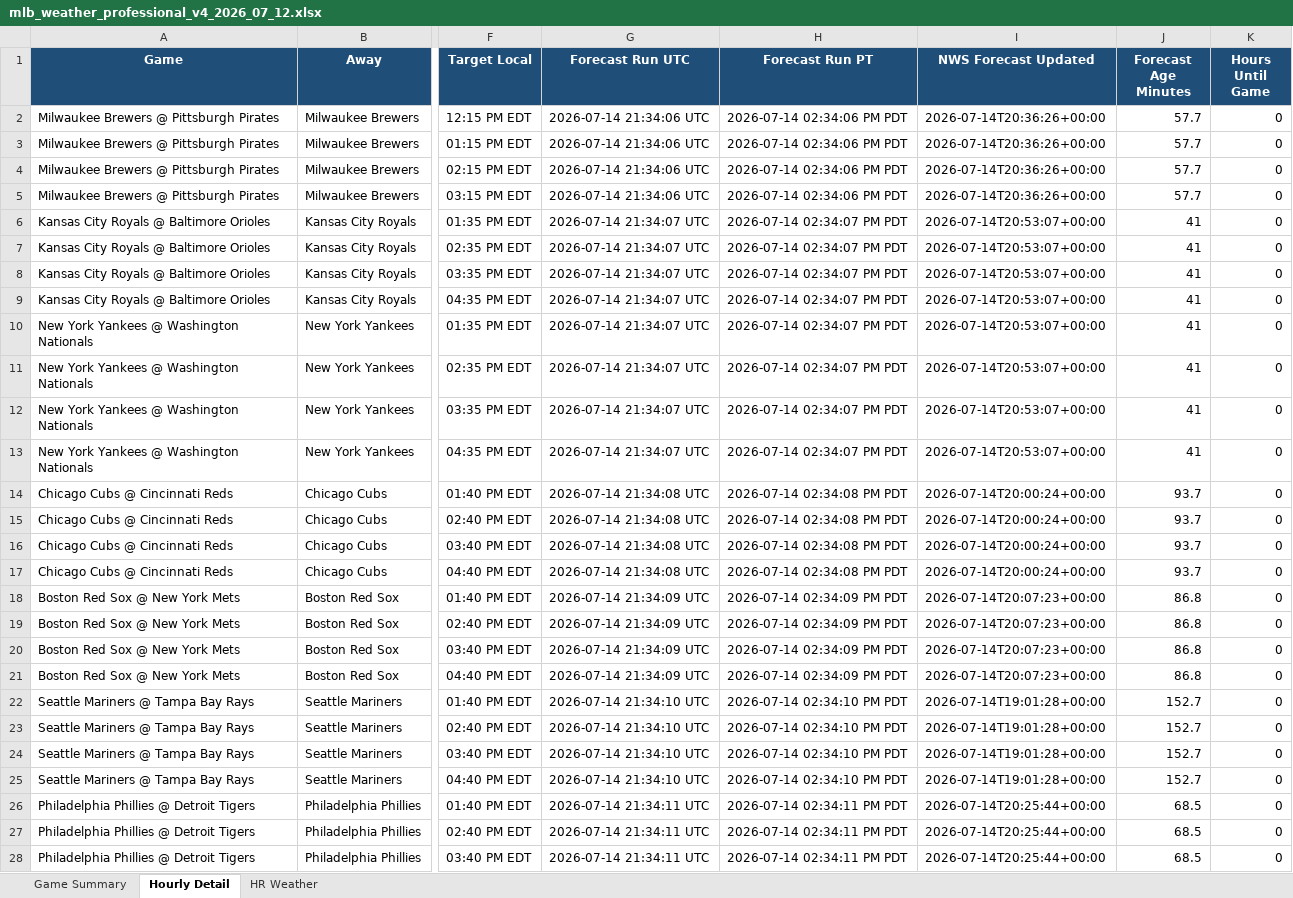
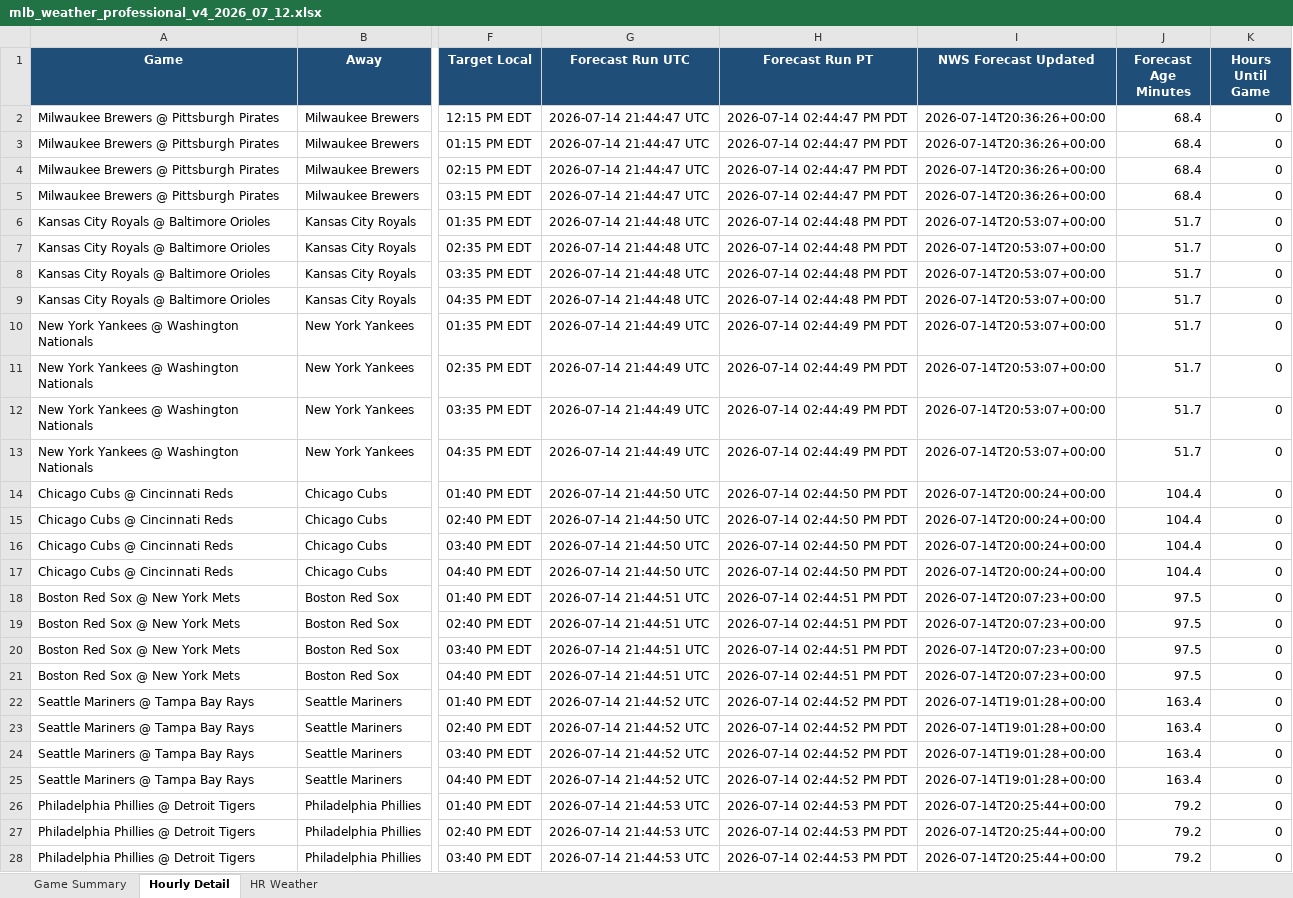
Before and after one commit to pzbaseball/mlb-site-data, an Excel workbook: mlb_weather_professional_v4_2026_07_12.xlsx, sheet Hourly Detail, drawn as a sheet; only a part is shown, gaps mark what is left out; values as stored, in another font and other column widths than the file's, no borders; the diff covers the shown part only; the diff names each change by its address in the sheet, - before the commit and + after, or states it on an @@ line.

Commit message:
Update MLB weather 2026-07-14 02:45 PM PT

```diff
--- a/mlb_weather_professional_v4_2026_07_12.xlsx (sheet Hourly Detail)
+++ b/mlb_weather_professional_v4_2026_07_12.xlsx (sheet Hourly Detail)
-G2:G5 (Forecast Run UTC): 2026-07-14 21:34:06 UTC
+G2:G5 (Forecast Run UTC): 2026-07-14 21:44:47 UTC
-H2:H5 (Forecast Run PT): 2026-07-14 02:34:06 PM PDT
+H2:H5 (Forecast Run PT): 2026-07-14 02:44:47 PM PDT
-J2:J5 (Forecast Age Minutes): 57.7
+J2:J5 (Forecast Age Minutes): 68.4
-G6:G9 (Forecast Run UTC): 2026-07-14 21:34:07 UTC
+G6:G9 (Forecast Run UTC): 2026-07-14 21:44:48 UTC
-H6:H9 (Forecast Run PT): 2026-07-14 02:34:07 PM PDT
+H6:H9 (Forecast Run PT): 2026-07-14 02:44:48 PM PDT
-J6:J13 (Forecast Age Minutes): 41
+J6:J13 (Forecast Age Minutes): 51.7
-G10:G13 (Forecast Run UTC): 2026-07-14 21:34:07 UTC
+G10:G13 (Forecast Run UTC): 2026-07-14 21:44:49 UTC
-H10:H13 (Forecast Run PT): 2026-07-14 02:34:07 PM PDT
+H10:H13 (Forecast Run PT): 2026-07-14 02:44:49 PM PDT
-G14:G17 (Forecast Run UTC): 2026-07-14 21:34:08 UTC
+G14:G17 (Forecast Run UTC): 2026-07-14 21:44:50 UTC
-H14:H17 (Forecast Run PT): 2026-07-14 02:34:08 PM PDT
+H14:H17 (Forecast Run PT): 2026-07-14 02:44:50 PM PDT
-J14:J17 (Forecast Age Minutes): 93.7
+J14:J17 (Forecast Age Minutes): 104.4
-G18:G21 (Forecast Run UTC): 2026-07-14 21:34:09 UTC
+G18:G21 (Forecast Run UTC): 2026-07-14 21:44:51 UTC
-H18:H21 (Forecast Run PT): 2026-07-14 02:34:09 PM PDT
+H18:H21 (Forecast Run PT): 2026-07-14 02:44:51 PM PDT
-J18:J21 (Forecast Age Minutes): 86.8
+J18:J21 (Forecast Age Minutes): 97.5
-G22:G25 (Forecast Run UTC): 2026-07-14 21:34:10 UTC
+G22:G25 (Forecast Run UTC): 2026-07-14 21:44:52 UTC
-H22:H25 (Forecast Run PT): 2026-07-14 02:34:10 PM PDT
+H22:H25 (Forecast Run PT): 2026-07-14 02:44:52 PM PDT
-J22:J25 (Forecast Age Minutes): 152.7
+J22:J25 (Forecast Age Minutes): 163.4
-G26:G28 (Forecast Run UTC): 2026-07-14 21:34:11 UTC
+G26:G28 (Forecast Run UTC): 2026-07-14 21:44:53 UTC
-H26:H28 (Forecast Run PT): 2026-07-14 02:34:11 PM PDT
+H26:H28 (Forecast Run PT): 2026-07-14 02:44:53 PM PDT
-J26:J28 (Forecast Age Minutes): 68.5
+J26:J28 (Forecast Age Minutes): 79.2
```
Also changed, not shown: 99 edited cells elsewhere in this sheet, sheet Game Summary, 2 other files.
